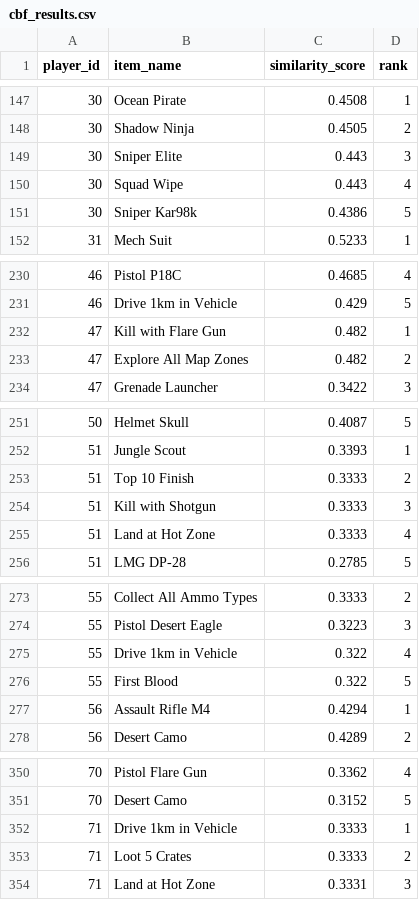
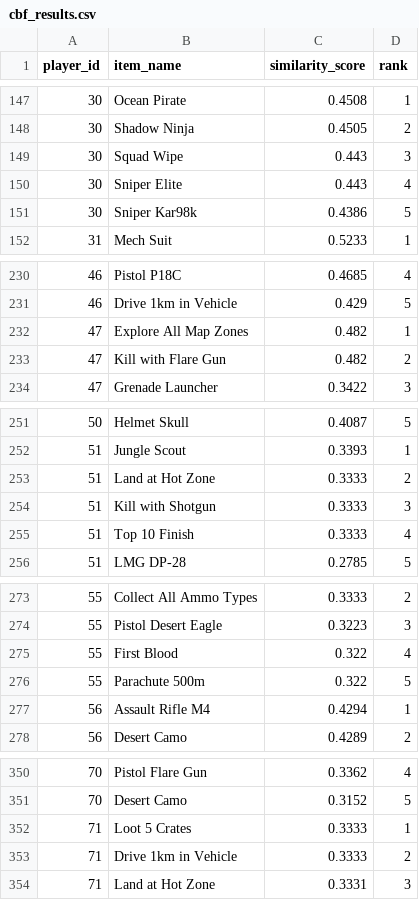
Before and after one commit to Bhanuka10/Game-Recommendation-System-, a CSV file: game-recommender/outputs/cbf_results.csv, drawn as a sheet; only a part is shown, gaps mark what is left out; the diff covers the shown part only.

```diff
--- a/game-recommender/outputs/cbf_results.csv
+++ b/game-recommender/outputs/cbf_results.csv
@@ -148,4 +148,4 @@ player_id,item_name,similarity_score,rank
 30,Shadow Ninja,0.4505,2
-30,Sniper Elite,0.443,3
-30,Squad Wipe,0.443,4
+30,Squad Wipe,0.443,3
+30,Sniper Elite,0.443,4
 30,Sniper Kar98k,0.4386,5
@@ -231,4 +231,4 @@ player_id,item_name,similarity_score,rank
 46,Drive 1km in Vehicle,0.429,5
-47,Kill with Flare Gun,0.482,1
-47,Explore All Map Zones,0.482,2
+47,Explore All Map Zones,0.482,1
+47,Kill with Flare Gun,0.482,2
 47,Grenade Launcher,0.3422,3
@@ -252,5 +252,5 @@ player_id,item_name,similarity_score,rank
 51,Jungle Scout,0.3393,1
-51,Top 10 Finish,0.3333,2
+51,Land at Hot Zone,0.3333,2
 51,Kill with Shotgun,0.3333,3
-51,Land at Hot Zone,0.3333,4
+51,Top 10 Finish,0.3333,4
 51,LMG DP-28,0.2785,5
@@ -274,4 +274,4 @@ player_id,item_name,similarity_score,rank
 55,Pistol Desert Eagle,0.3223,3
-55,Drive 1km in Vehicle,0.322,4
-55,First Blood,0.322,5
+55,First Blood,0.322,4
+55,Parachute 500m,0.322,5
 56,Assault Rifle M4,0.4294,1
@@ -351,4 +351,4 @@ player_id,item_name,similarity_score,rank
 70,Desert Camo,0.3152,5
-71,Drive 1km in Vehicle,0.3333,1
-71,Loot 5 Crates,0.3333,2
+71,Loot 5 Crates,0.3333,1
+71,Drive 1km in Vehicle,0.3333,2
 71,Land at Hot Zone,0.3331,3
```
Also changed, not shown: 35 edited cells elsewhere in this file, game-recommender/outputs/cf_results.csv, 11 other files.
